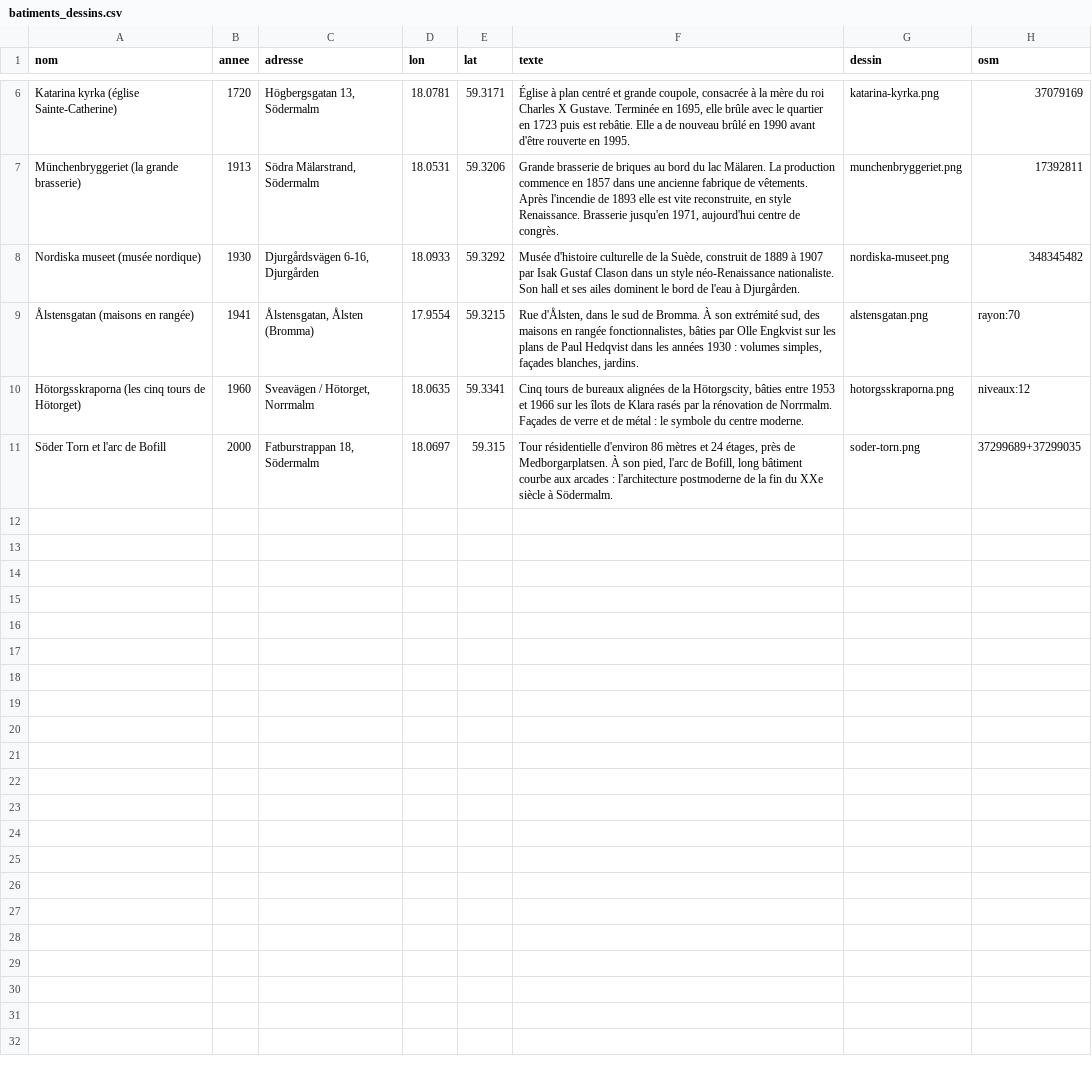
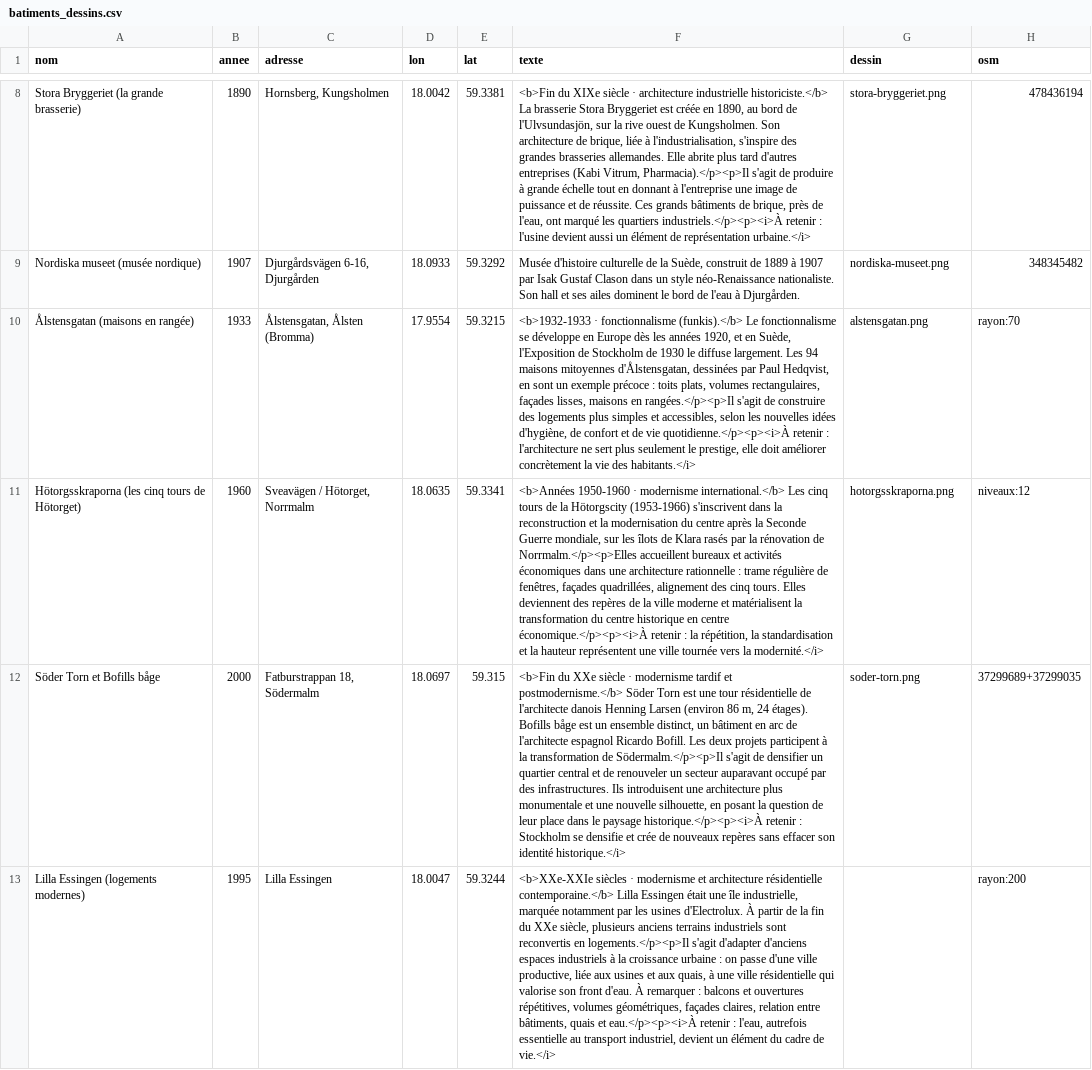
Before and after one commit to luca2006aversa-create/stockholm-diapo, a CSV file: donnees/batiments_dessins.csv, drawn as a sheet; only a part is shown, gaps mark what is left out; removed rows and columns are numbered as before the commit, all else as after; the diff covers the shown part only; the diff names each change by its address in the sheet, - before the commit and + after, or states it on an @@ line.

Commit message:
Informations sur les dessins : Stora Bryggeriet (corrigé), Lilla Essingen, architectes, dates et textes enrichis

```diff
--- a/donnees/batiments_dessins.csv
+++ b/donnees/batiments_dessins.csv
-row 6: Katarina kyrka (église Sainte-Catherine) | 1720 | Högbergsgatan 13, Södermalm | 18.0781 | 59.3171 | Église à plan centré et grande coupole, consacrée à la mère du roi Charles X Gustave. Terminée en 1695, elle brûle avec le quartier en 1723 puis est rebâtie. Elle a de nouveau brûlé en 1990 avant d'être rouverte en 1995. | katarina-kyrka.png | 37079169
-row 7: Münchenbryggeriet (la grande brasserie) | 1913 | Södra Mälarstrand, Södermalm | 18.0531 | 59.3206 | Grande brasserie de briques au bord du lac Mälaren. La production commence en 1857 dans une ancienne fabrique de vêtements. Après l'incendie de 1893 elle est vite reconstruite, en style Renaissance. Brasserie jusqu'en 1971, aujourd'hui centre de congrès. | munchenbryggeriet.png | 17392811
+row 8: Stora Bryggeriet (la grande brasserie) | 1890 | Hornsberg, Kungsholmen | 18.0042 | 59.3381 | <b>Fin du XIXe siècle · architecture industrielle historiciste.</b> La brasserie Stora Bryggeriet est créée en 1890, au bord de l'Ulvsundasjön, sur la rive ouest de Kungsholmen. Son architecture de brique, liée à l'industrialisation, s'inspire des grandes brasseries allemandes. Elle abrite plus tard d'autres entreprises (Kabi Vitrum, Pharmacia).</p><p>Il s'agit de produire à grande échelle tout en donnant à l'entreprise une image de puissance et de réussite. Ces grands bâtiments de brique, près de l'eau, ont marqué les quartiers industriels.</p><p><i>À retenir : l'usine devient aussi un élément de représentation urbaine.</i> | stora-bryggeriet.png | 478436194
-B9 (annee): 1930
+B9 (annee): 1907
-B10 (annee): 1941
+B10 (annee): 1933
-F10 (texte): Rue d'Ålsten, dans le sud de Bromma. À son extrémité sud, des maisons en rangée fonctionnalistes, bâties par Olle Engkvist sur les plans de Paul Hedqvist dans les années 1930 : volumes simples, façades blanches, jardins.
+F10 (texte): <b>1932-1933 · fonctionnalisme (funkis).</b> Le fonctionnalisme se développe en Europe dès les années 1920, et en Suède, l'Exposition de Stockholm de 1930 le diffuse largement. Les 94 maisons mitoyennes d'Ålstensgatan, dessinées par Paul Hedqvist, en sont un exemple précoce : toits plats, volumes rectangulaires, façades lisses, maisons en rangées.</p><p>Il s'agit de construire des logements plus simples et accessibles, selon les nouvelles idées d'hygiène, de confort et de vie quotidienne.</p><p><i>À retenir : l'architecture ne sert plus seulement le prestige, elle doit améliorer concrètement la vie des habitants.</i>
-F11 (texte): Cinq tours de bureaux alignées de la Hötorgscity, bâties entre 1953 et 1966 sur les îlots de Klara rasés par la rénovation de Norrmalm. Façades de verre et de métal : le symbole du centre moderne.
+F11 (texte): <b>Années 1950-1960 · modernisme international.</b> Les cinq tours de la Hötorgscity (1953-1966) s'inscrivent dans la reconstruction et la modernisation du centre après la Seconde Guerre mondiale, sur les îlots de Klara rasés par la rénovation de Norrmalm.</p><p>Elles accueillent bureaux et activités économiques dans une architecture rationnelle : trame régulière de fenêtres, façades quadrillées, alignement des cinq tours. Elles deviennent des repères de la ville moderne et matérialisent la transformation du centre historique en centre économique.</p><p><i>À retenir : la répétition, la standardisation et la hauteur représentent une ville tournée vers la modernité.</i>
-A12 (nom): Söder Torn et l'arc de Bofill
+A12 (nom): Söder Torn et Bofills båge
-F12 (texte): Tour résidentielle d'environ 86 mètres et 24 étages, près de Medborgarplatsen. À son pied, l'arc de Bofill, long bâtiment courbe aux arcades : l'architecture postmoderne de la fin du XXe siècle à Södermalm.
+F12 (texte): <b>Fin du XXe siècle · modernisme tardif et postmodernisme.</b> Söder Torn est une tour résidentielle de l'architecte danois Henning Larsen (environ 86 m, 24 étages). Bofills båge est un ensemble distinct, un bâtiment en arc de l'architecte espagnol Ricardo Bofill. Les deux projets participent à la transformation de Södermalm.</p><p>Il s'agit de densifier un quartier central et de renouveler un secteur auparavant occupé par des infrastructures. Ils introduisent une architecture plus monumentale et une nouvelle silhouette, en posant la question de leur place dans le paysage historique.</p><p><i>À retenir : Stockholm se densifie et crée de nouveaux repères sans effacer son identité historique.</i>
+row 13: Lilla Essingen (logements modernes) | 1995 | Lilla Essingen | 18.0047 | 59.3244 | <b>XXe-XXIe siècles · modernisme et architecture résidentielle contemporaine.</b> Lilla Essingen était une île industrielle, marquée notamment par les usines d'Electrolux. À partir de la fin du XXe siècle, plusieurs anciens terrains industriels sont reconvertis en logements.</p><p>Il s'agit d'adapter d'anciens espaces industriels à la croissance urbaine : on passe d'une ville productive, liée aux usines et aux quais, à une ville résidentielle qui valorise son front d'eau. À remarquer : balcons et ouvertures répétitives, volumes géométriques, façades claires, relation entre bâtiments, quais et eau.</p><p><i>À retenir : l'eau, autrefois essentielle au transport industriel, devient un élément du cadre de vie.</i> |  | rayon:200
```
Also changed, not shown: 3 added rows, 1 removed row and 5 edited cells elsewhere in this file, 6 other files.
